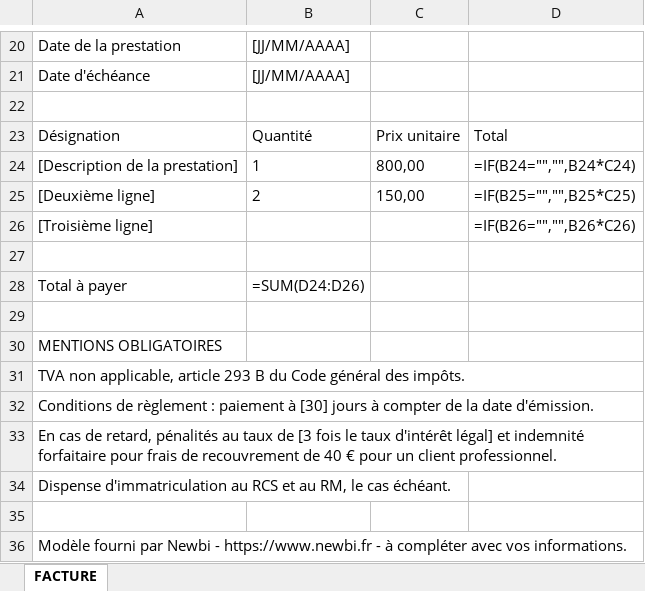
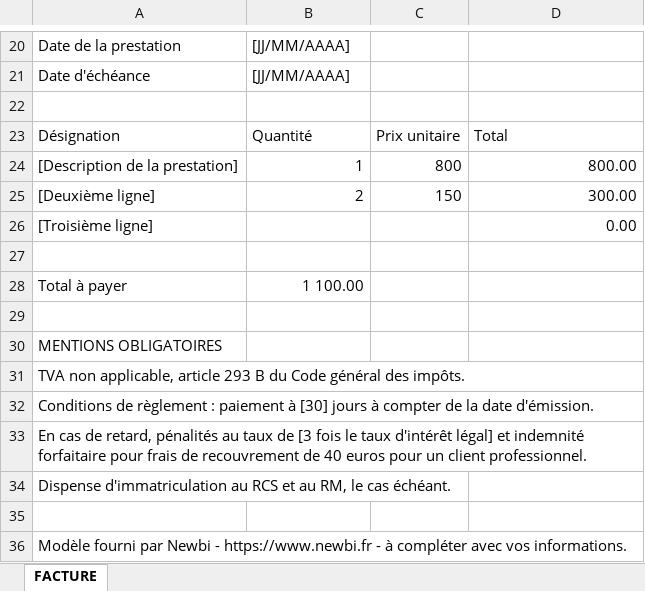
Before and after one commit to Sweily-fr/NewbiV2, an Excel workbook: public/modeles/modele-facture-auto-entrepreneur.xlsx, sheet FACTURE, drawn as a sheet; only a part is shown, gaps mark what is left out; values as stored, in another font and other column widths than the file's, no borders; formulas without a stored value are shown as written; the diff names each change by its address in the sheet, - before the commit and + after, or states it on an @@ line.

```diff
--- a/public/modeles/modele-facture-auto-entrepreneur.xlsx (sheet FACTURE)
+++ b/public/modeles/modele-facture-auto-entrepreneur.xlsx (sheet FACTURE)
-B24:B25 alignment: left
+B24:B25 alignment: right
-C24: 800,00
+C24: 800
-D24: =IF(B24="","",B24*C24)
+D24: 800.00
-C25: 150,00
+C25: 150
-D25: =IF(B25="","",B25*C25)
+D25: 300.00
-D26: =IF(B26="","",B26*C26)
+D26: 0.00
-B28: =SUM(D24:D26)
+B28: 1 100.00
-A33: …de 40 € pour un…
+A33: …de 40 euros pour un…
```
Also changed, not shown: public/modeles/modele-devis.xlsx, public/modeles/modele-facture-acompte.xlsx, 14 other files.
